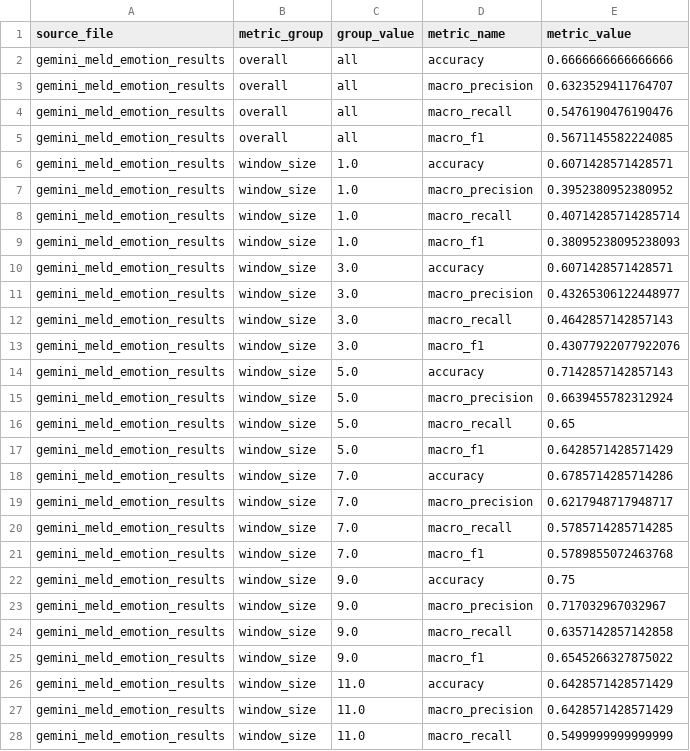
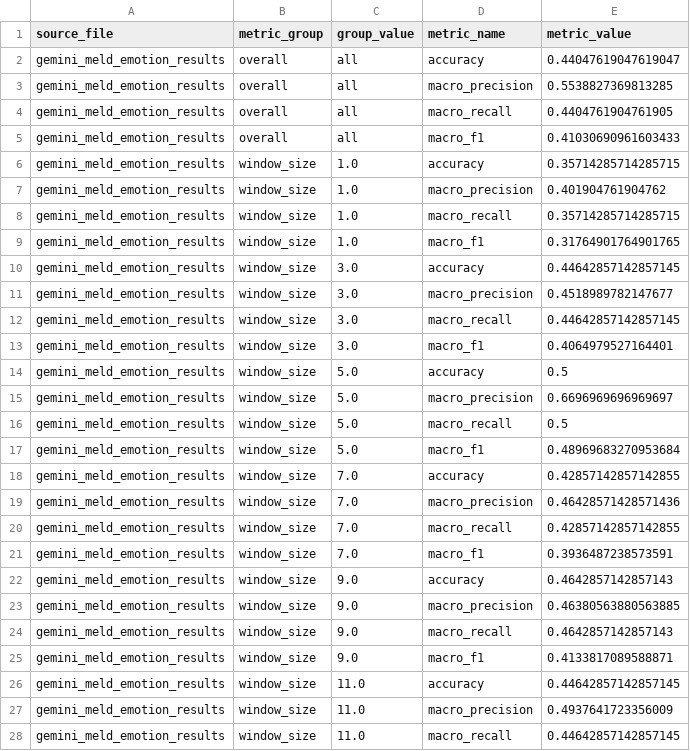
Before and after one commit to Samuel2208/CS421-Research-Study-Repo, a CSV file: Gemini_Tests/gemini_2shot/results/gemini_meld_emotion_results_evaluation.csv, drawn as a sheet; only a part is shown; the diff covers the shown part only.

Commit message:
56 run complete for 2-shot w/ gemini

```diff
--- a/Gemini_Tests/gemini_2shot/results/gemini_meld_emotion_results_evaluation.csv
+++ b/Gemini_Tests/gemini_2shot/results/gemini_meld_emotion_results_evaluation.csv
@@ -1,28 +1,28 @@
 source_file,metric_group,group_value,metric_name,metric_value
-gemini_meld_emotion_results,overall,all,accuracy,0.6666666666666666
-gemini_meld_emotion_results,overall,all,macro_precision,0.6323529411764707
-gemini_meld_emotion_results,overall,all,macro_recall,0.5476190476190476
-gemini_meld_emotion_results,overall,all,macro_f1,0.5671145582224085
-gemini_meld_emotion_results,window_size,1.0,accuracy,0.6071428571428571
-gemini_meld_emotion_results,window_size,1.0,macro_precision,0.3952380952380952
-gemini_meld_emotion_results,window_size,1.0,macro_recall,0.40714285714285714
-gemini_meld_emotion_results,window_size,1.0,macro_f1,0.38095238095238093
-gemini_meld_emotion_results,window_size,3.0,accuracy,0.6071428571428571
-gemini_meld_emotion_results,window_size,3.0,macro_precision,0.43265306122448977
-gemini_meld_emotion_results,window_size,3.0,macro_recall,0.4642857142857143
-gemini_meld_emotion_results,window_size,3.0,macro_f1,0.43077922077922076
-gemini_meld_emotion_results,window_size,5.0,accuracy,0.7142857142857143
-gemini_meld_emotion_results,window_size,5.0,macro_precision,0.6639455782312924
-gemini_meld_emotion_results,window_size,5.0,macro_recall,0.65
-gemini_meld_emotion_results,window_size,5.0,macro_f1,0.6428571428571429
-gemini_meld_emotion_results,window_size,7.0,accuracy,0.6785714285714286
-gemini_meld_emotion_results,window_size,7.0,macro_precision,0.6217948717948717
-gemini_meld_emotion_results,window_size,7.0,macro_recall,0.5785714285714285
-gemini_meld_emotion_results,window_size,7.0,macro_f1,0.5789855072463768
-gemini_meld_emotion_results,window_size,9.0,accuracy,0.75
-gemini_meld_emotion_results,window_size,9.0,macro_precision,0.717032967032967
-gemini_meld_emotion_results,window_size,9.0,macro_recall,0.6357142857142858
-gemini_meld_emotion_results,window_size,9.0,macro_f1,0.6545266327875022
-gemini_meld_emotion_results,window_size,11.0,accuracy,0.6428571428571429
-gemini_meld_emotion_results,window_size,11.0,macro_precision,0.6428571428571429
-gemini_meld_emotion_results,window_size,11.0,macro_recall,0.5499999999999999
+gemini_meld_emotion_results,overall,all,accuracy,0.44047619047619047
+gemini_meld_emotion_results,overall,all,macro_precision,0.5538827369813285
+gemini_meld_emotion_results,overall,all,macro_recall,0.4404761904761905
+gemini_meld_emotion_results,overall,all,macro_f1,0.41030690961603433
+gemini_meld_emotion_results,window_size,1.0,accuracy,0.35714285714285715
+gemini_meld_emotion_results,window_size,1.0,macro_precision,0.401904761904762
+gemini_meld_emotion_results,window_size,1.0,macro_recall,0.35714285714285715
+gemini_meld_emotion_results,window_size,1.0,macro_f1,0.31764901764901765
+gemini_meld_emotion_results,window_size,3.0,accuracy,0.44642857142857145
+gemini_meld_emotion_results,window_size,3.0,macro_precision,0.4518989782147677
+gemini_meld_emotion_results,window_size,3.0,macro_recall,0.44642857142857145
+gemini_meld_emotion_results,window_size,3.0,macro_f1,0.4064979527164401
+gemini_meld_emotion_results,window_size,5.0,accuracy,0.5
+gemini_meld_emotion_results,window_size,5.0,macro_precision,0.6696969696969697
+gemini_meld_emotion_results,window_size,5.0,macro_recall,0.5
+gemini_meld_emotion_results,window_size,5.0,macro_f1,0.48969683270953684
+gemini_meld_emotion_results,window_size,7.0,accuracy,0.42857142857142855
+gemini_meld_emotion_results,window_size,7.0,macro_precision,0.46428571428571436
+gemini_meld_emotion_results,window_size,7.0,macro_recall,0.42857142857142855
+gemini_meld_emotion_results,window_size,7.0,macro_f1,0.3936487238573591
+gemini_meld_emotion_results,window_size,9.0,accuracy,0.4642857142857143
+gemini_meld_emotion_results,window_size,9.0,macro_precision,0.46380563880563885
+gemini_meld_emotion_results,window_size,9.0,macro_recall,0.4642857142857143
+gemini_meld_emotion_results,window_size,9.0,macro_f1,0.4133817089588871
+gemini_meld_emotion_results,window_size,11.0,accuracy,0.44642857142857145
+gemini_meld_emotion_results,window_size,11.0,macro_precision,0.4937641723356009
+gemini_meld_emotion_results,window_size,11.0,macro_recall,0.44642857142857145
```
Also changed, not shown: 28 edited cells elsewhere in this file, 11 other files.
